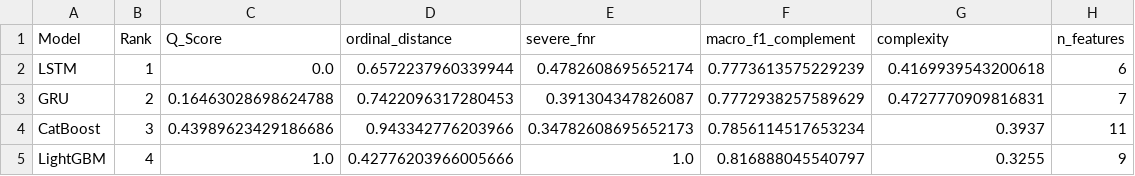
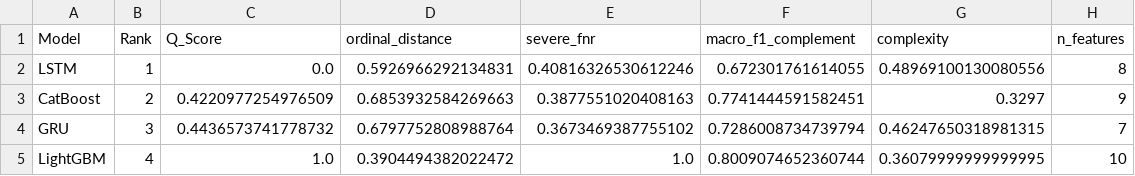
Before and after one commit to Mohsena1990/Decision-Oriented-Forecasting-of-Groundwater-Usability-for-Irrigation-and-Livestock-Management, a CSV file: outputs/paper_outputs/tables/model_comparison_vikor.csv, drawn as a sheet.

```diff
--- a/outputs/paper_outputs/tables/model_comparison_vikor.csv
+++ b/outputs/paper_outputs/tables/model_comparison_vikor.csv
@@ -1,5 +1,5 @@
 Model,Rank,Q_Score,ordinal_distance,severe_fnr,macro_f1_complement,complexity,n_features
-LSTM,1,0.0,0.6572237960339944,0.4782608695652174,0.7773613575229239,0.4169939543200618,6
-GRU,2,0.16463028698624788,0.7422096317280453,0.391304347826087,0.7772938257589629,0.4727770909816831,7
-CatBoost,3,0.43989623429186686,0.943342776203966,0.34782608695652173,0.7856114517653234,0.3937,11
-LightGBM,4,1.0,0.42776203966005666,1.0,0.816888045540797,0.3255,9
+LSTM,1,0.0,0.5926966292134831,0.40816326530612246,0.672301761614055,0.48969100130080556,8
+CatBoost,2,0.4220977254976509,0.6853932584269663,0.3877551020408163,0.7741444591582451,0.3297,9
+GRU,3,0.4436573741778732,0.6797752808988764,0.3673469387755102,0.7286008734739794,0.46247650318981315,7
+LightGBM,4,1.0,0.3904494382022472,1.0,0.8009074652360744,0.36079999999999995,10
```
Also changed, not shown: outputs/paper_outputs/tables/T4_best_configurations.csv, outputs/paper_outputs/tables/model_results.csv, 21 other files.
